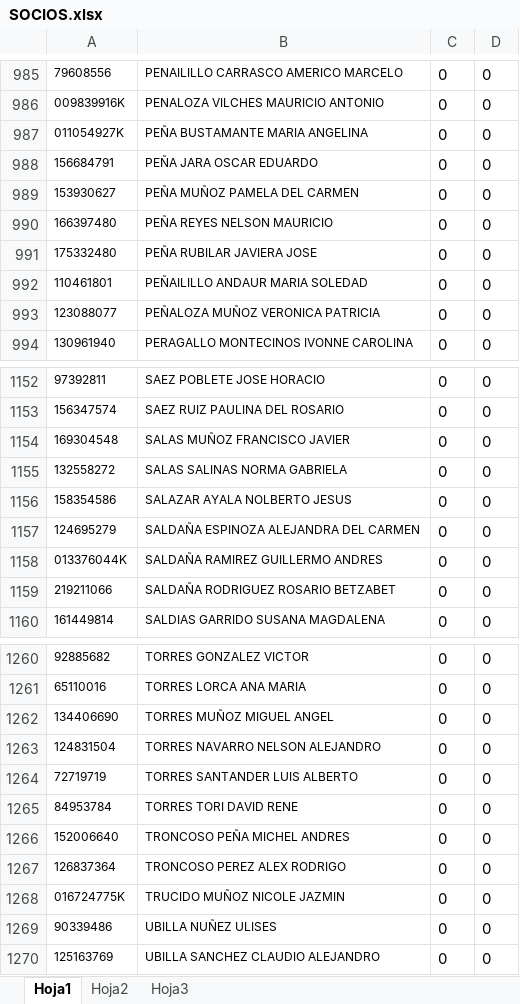
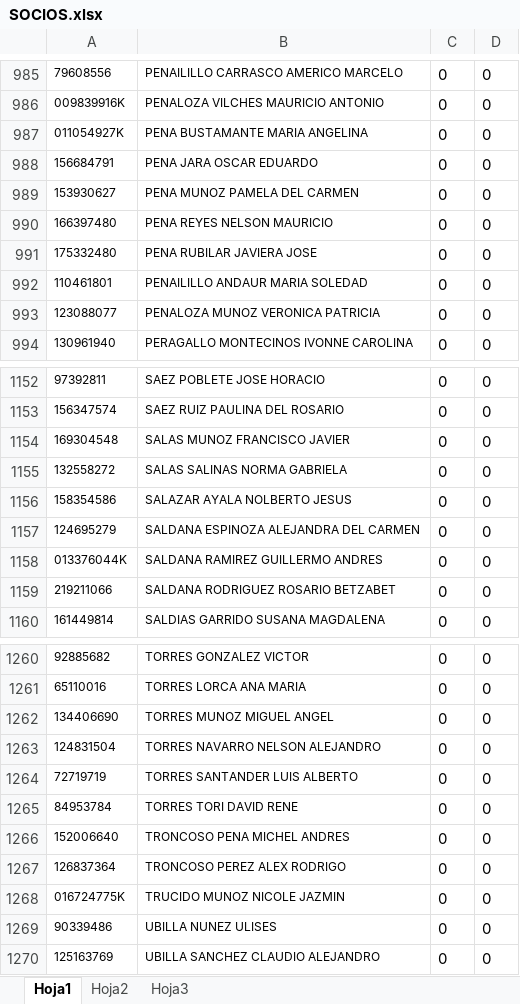
Before and after one commit to dquinteros/SubbvaSalud, an Excel workbook: SubbvaSalud/SOCIOS.xlsx, sheet Hoja1, drawn as a sheet; only a part is shown, gaps mark what is left out; values as stored, in another font and other column widths than the file's, no borders; the diff covers the shown part only; the diff names each change by its address in the sheet, - before the commit and + after, or states it on an @@ line.

```diff
--- a/SubbvaSalud/SOCIOS.xlsx (sheet Hoja1)
+++ b/SubbvaSalud/SOCIOS.xlsx (sheet Hoja1)
-B987: PEÑA BUSTAMANTE MARIA ANGELINA
+B987: PENA BUSTAMANTE MARIA ANGELINA
-B988: PEÑA JARA OSCAR EDUARDO
+B988: PENA JARA OSCAR EDUARDO
-B989: PEÑA MUÑOZ PAMELA DEL CARMEN
+B989: PENA MUNOZ PAMELA DEL CARMEN
-B990: PEÑA REYES NELSON MAURICIO
+B990: PENA REYES NELSON MAURICIO
-B991: PEÑA RUBILAR JAVIERA JOSE
+B991: PENA RUBILAR JAVIERA JOSE
-B992: PEÑAILILLO ANDAUR MARIA SOLEDAD
+B992: PENAILILLO ANDAUR MARIA SOLEDAD
-B993: PEÑALOZA MUÑOZ VERONICA PATRICIA
+B993: PENALOZA MUNOZ VERONICA PATRICIA
-B1154: SALAS MUÑOZ FRANCISCO JAVIER
+B1154: SALAS MUNOZ FRANCISCO JAVIER
-B1157: SALDAÑA ESPINOZA ALEJANDRA DEL CARMEN
+B1157: SALDANA ESPINOZA ALEJANDRA DEL CARMEN
-B1158: SALDAÑA RAMIREZ GUILLERMO ANDRES
+B1158: SALDANA RAMIREZ GUILLERMO ANDRES
-B1159: SALDAÑA RODRIGUEZ ROSARIO BETZABET
+B1159: SALDANA RODRIGUEZ ROSARIO BETZABET
-B1262: TORRES MUÑOZ MIGUEL ANGEL
+B1262: TORRES MUNOZ MIGUEL ANGEL
-B1266: TRONCOSO PEÑA MICHEL ANDRES
+B1266: TRONCOSO PENA MICHEL ANDRES
-B1268: TRUCIDO MUÑOZ NICOLE JAZMIN
+B1268: TRUCIDO MUNOZ NICOLE JAZMIN
-B1269: UBILLA NUÑEZ ULISES
+B1269: UBILLA NUNEZ ULISES
```
Also changed, not shown: 97 edited cells and cell formats elsewhere in this sheet, 17 other files.
